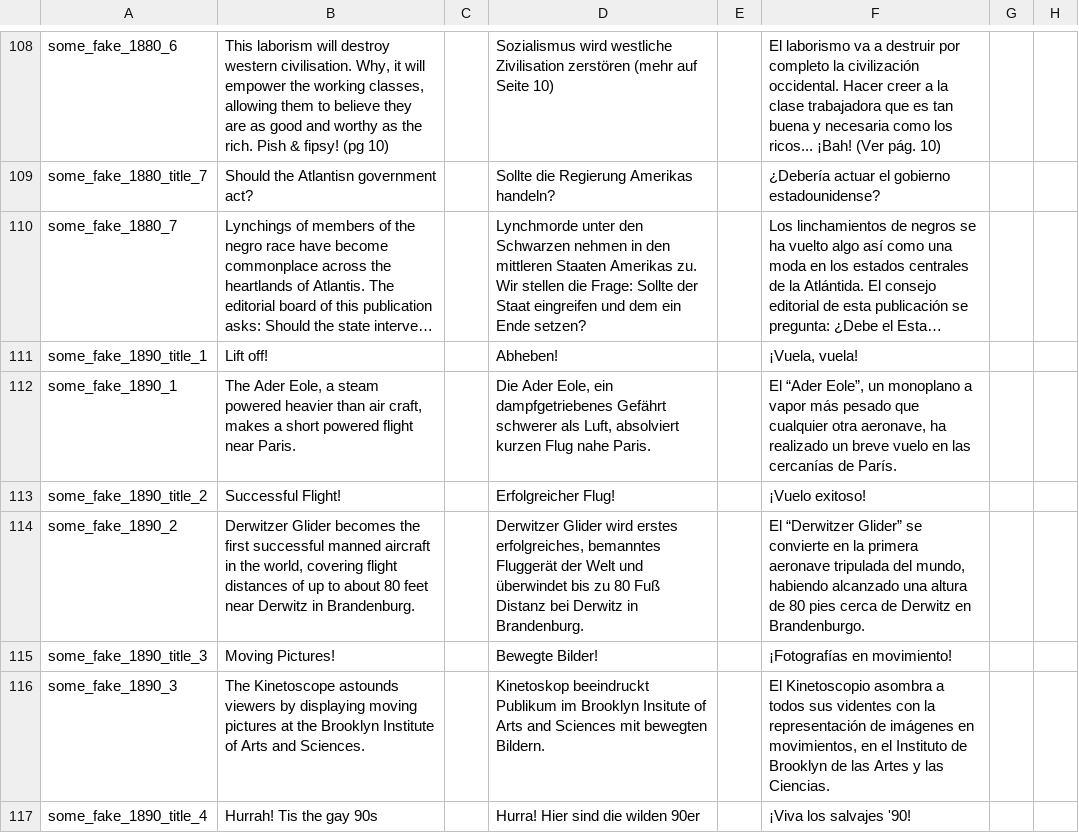
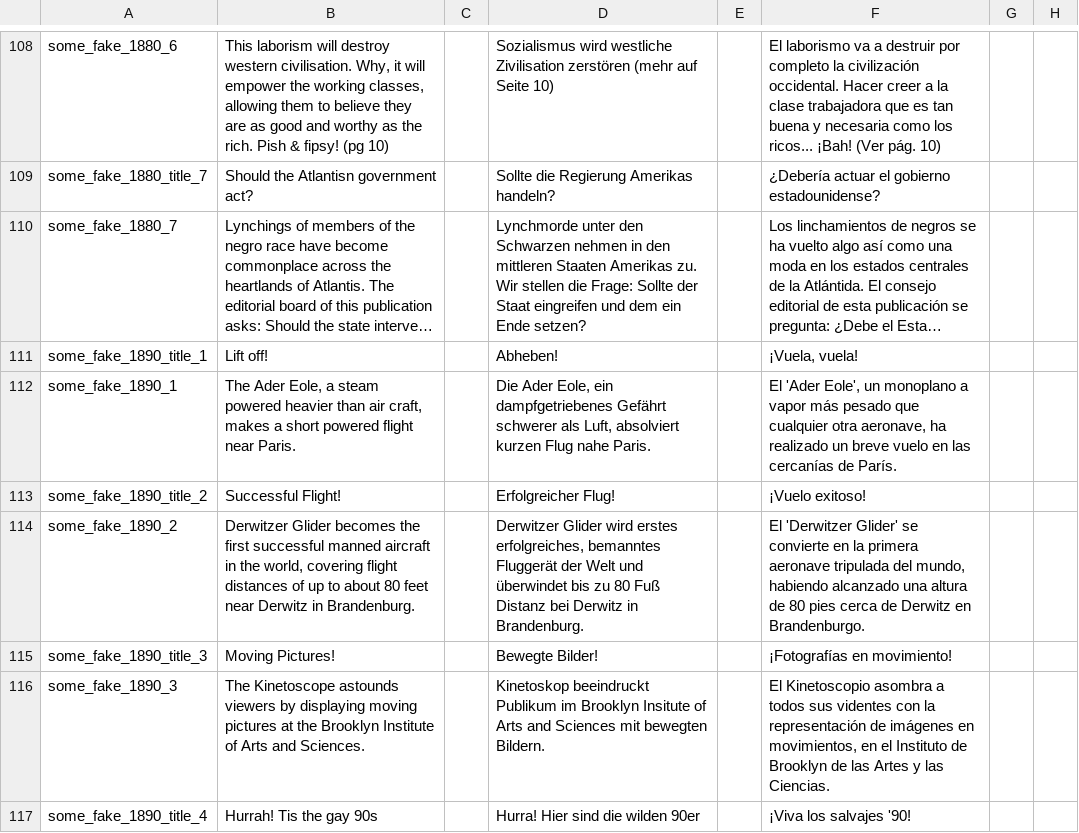
Before and after one commit to capitanwillmoran/wakracia-victoria2, a CSV file: Wakracia_2/localisation/newspaper_text.csv, drawn as a sheet; only a part is shown, gaps mark what is left out; long unchanged cells end in …; the diff covers the shown part only; the diff names each change by its address in the sheet, - before the commit and + after, or states it on an @@ line.

```diff
--- a/Wakracia_2/localisation/newspaper_text.csv
+++ b/Wakracia_2/localisation/newspaper_text.csv
-F112: El “Ader Eole”, un monoplano…
+F112: El 'Ader Eole', un monoplano…
-F114: El “Derwitzer Glider” se convierte…
+F114: El 'Derwitzer Glider' se convierte…
```
Also changed, not shown: 58 edited cells elsewhere in this file, Wakracia_2/localisation/1.2.csv, Wakracia_2/localisation/darkness_3_01.csv, 6 other files.
